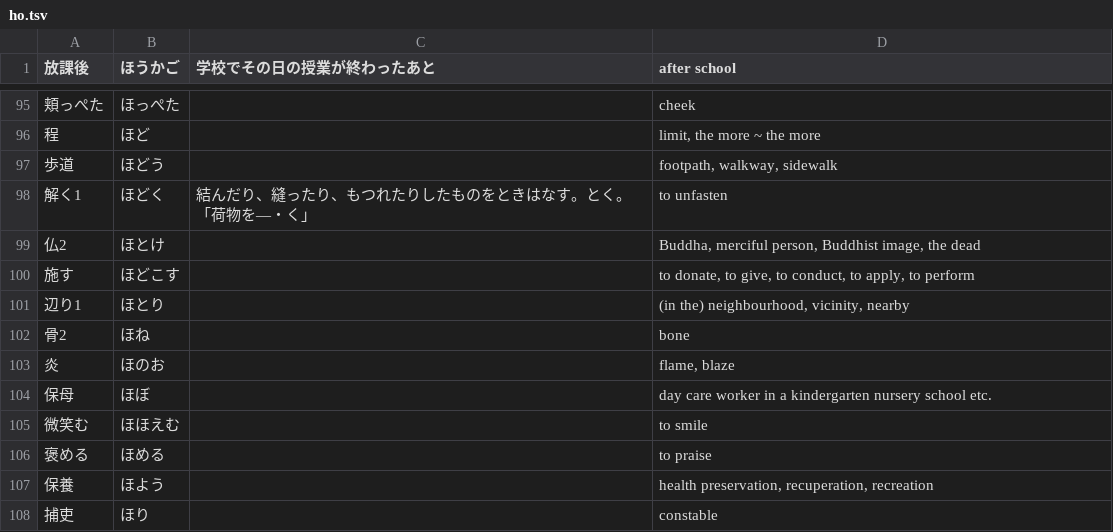
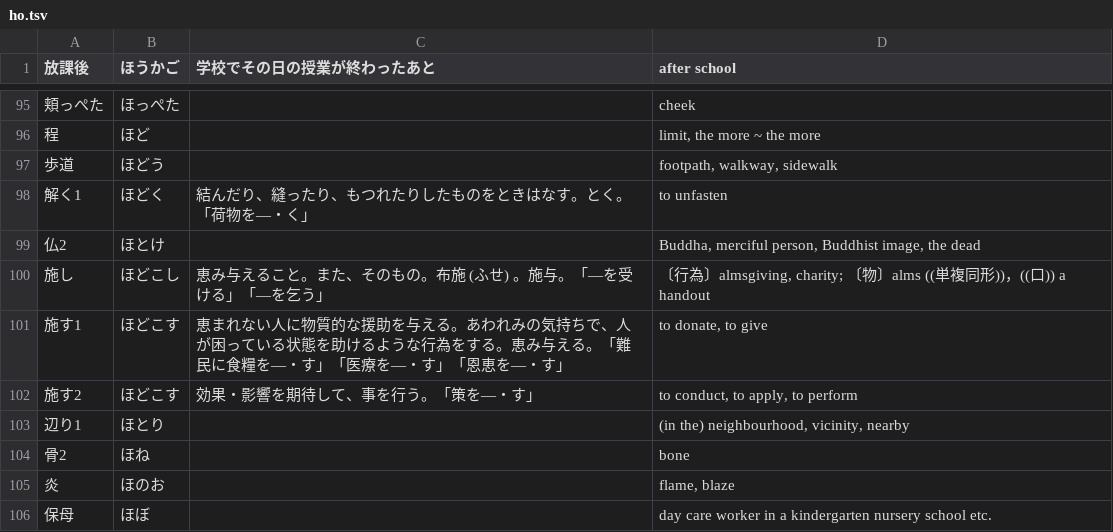
Before and after one commit to EmilRehnberg/js-for-anki, a TSV file: data/words/ho.tsv, drawn as a sheet; only a part is shown, gaps mark what is left out; the shorter side is filled out with more unchanged rows; removed rows and columns are numbered as before the commit, all else as after; the diff names each change by its address in the sheet, - before the commit and + after, or states it on an @@ line.

```diff
--- a/data/words/ho.tsv
+++ b/data/words/ho.tsv
-row 100: 施す | ほどこす |  | to donate, to give, to conduct, to apply, to perform
+row 100: 施し | ほどこし | 恵み与えること。また、そのもの。布施 (ふせ) 。施与。「―を受ける」「―を乞う」 | 〔行為〕almsgiving, charity; 〔物〕alms ((単複同形))，((口)) a handout
+row 101: 施す1 | ほどこす | 恵まれない人に物質的な援助を与える。あわれみの気持ちで、人が困っている状態を助けるような行為をする。恵み与える。「難民に食糧を―・す」「医療を―・す」「恩恵を―・す」 | to donate, to give
+row 102: 施す2 | ほどこす | 効果・影響を期待して、事を行う。「策を―・す」 | to conduct, to apply, to perform
```
Also changed, not shown: data/words/hu.tsv, data/words/ka.tsv, 33 other files.
